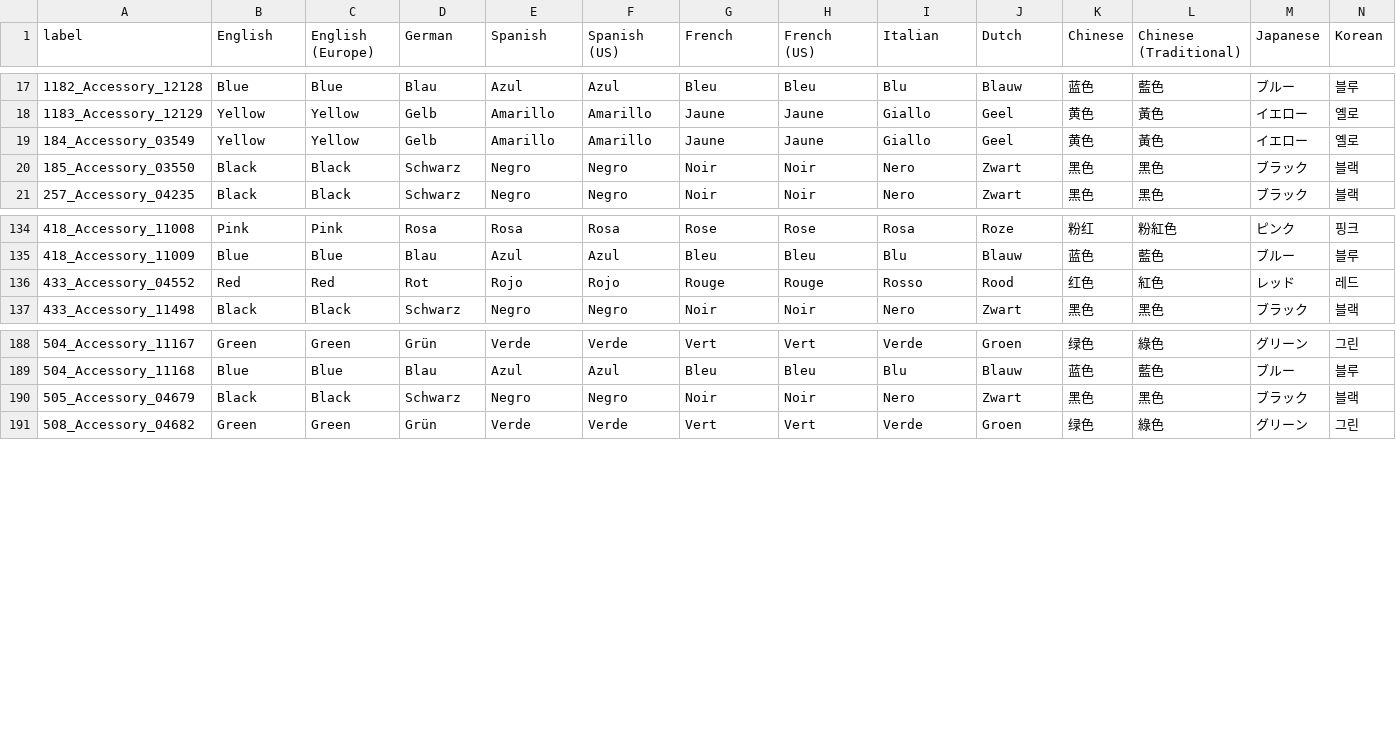
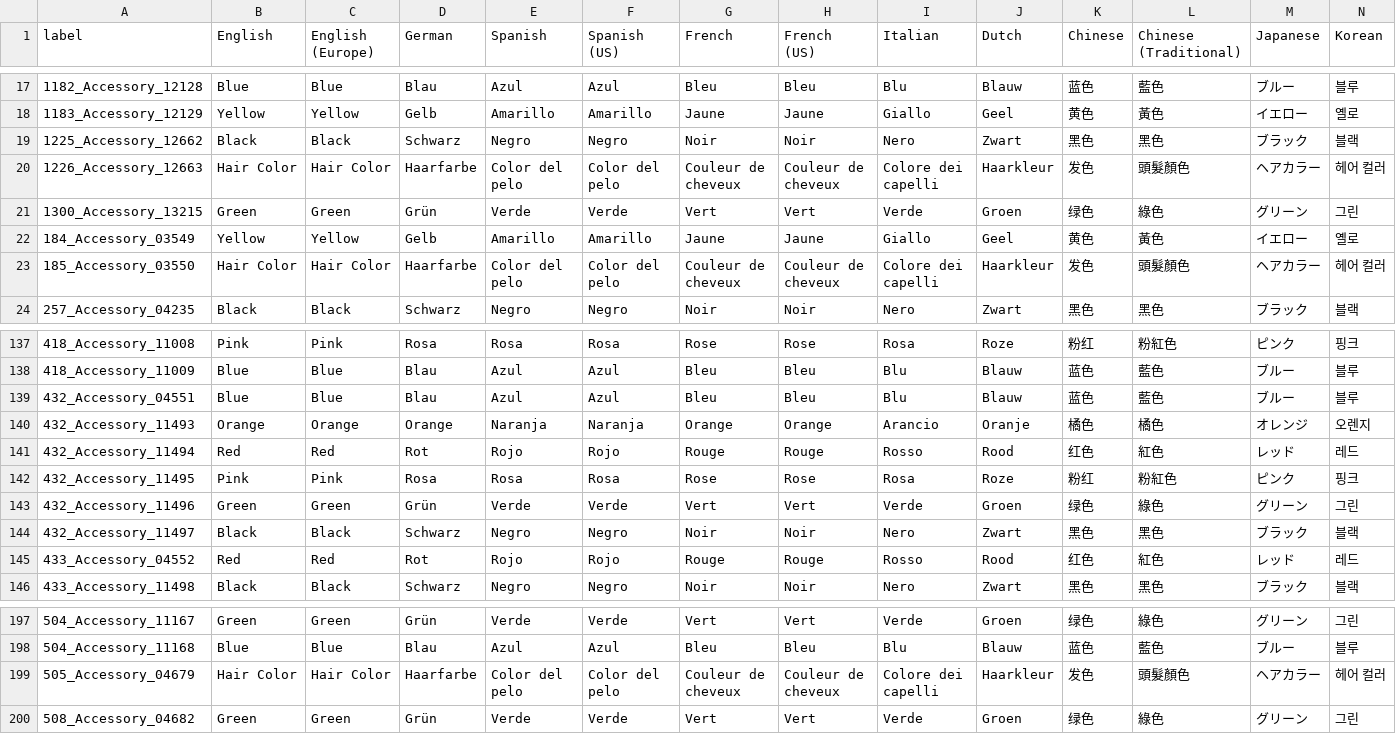
Before and after one commit to alexislours/acnh-strings, a CSV file: Outfit/GroupColor/STR_OutfitGroupColor_Accessory.csv, drawn as a sheet; only a part is shown, gaps mark what is left out; addresses are those after the commit; rows hold the shown columns only; the diff covers the shown part only; the diff names each change by its address in the sheet, - before the commit and + after, or states it on an @@ line.

```diff
--- a/Outfit/GroupColor/STR_OutfitGroupColor_Accessory.csv
+++ b/Outfit/GroupColor/STR_OutfitGroupColor_Accessory.csv
+row 19: 1225_Accessory_12662 | Black | Black | Schwarz | Negro | Negro | Noir | Noir | Nero | Zwart | 黑色 | 黑色 | ブラック | 블랙
+row 20: 1226_Accessory_12663 | Hair Color | Hair Color | Haarfarbe | Color del pelo | Color del pelo | Couleur de cheveux | Couleur de cheveux | Colore dei capelli | Haarkleur | 发色 | 頭髮顏色 | ヘアカラー | 헤어 컬러
+row 21: 1300_Accessory_13215 | Green | Green | Grün | Verde | Verde | Vert | Vert | Verde | Groen | 绿色 | 綠色 | グリーン | 그린
-B23 (English): Black
+B23 (English): Hair Color
-C23 (English (Europe)): Black
+C23 (English (Europe)): Hair Color
-D23 (German): Schwarz
+D23 (German): Haarfarbe
-E23 (Spanish): Negro
+E23 (Spanish): Color del pelo
-F23 (Spanish (US)): Negro
+F23 (Spanish (US)): Color del pelo
-G23 (French): Noir
+G23 (French): Couleur de cheveux
-H23 (French (US)): Noir
+H23 (French (US)): Couleur de cheveux
-I23 (Italian): Nero
+I23 (Italian): Colore dei capelli
-J23 (Dutch): Zwart
+J23 (Dutch): Haarkleur
-K23 (Chinese): 黑色
+K23 (Chinese): 发色
-L23 (Chinese (Traditional)): 黑色
+L23 (Chinese (Traditional)): 頭髮顏色
-M23 (Japanese): ブラック
+M23 (Japanese): ヘアカラー
-N23 (Korean): 블랙
+N23 (Korean): 헤어 컬러
+row 139: 432_Accessory_04551 | Blue | Blue | Blau | Azul | Azul | Bleu | Bleu | Blu | Blauw | 蓝色 | 藍色 | ブルー | 블루
+row 140: 432_Accessory_11493 | Orange | Orange | Orange | Naranja | Naranja | Orange | Orange | Arancio | Oranje | 橘色 | 橘色 | オレンジ | 오렌지
+row 141: 432_Accessory_11494 | Red | Red | Rot | Rojo | Rojo | Rouge | Rouge | Rosso | Rood | 红色 | 紅色 | レッド | 레드
+row 142: 432_Accessory_11495 | Pink | Pink | Rosa | Rosa | Rosa | Rose | Rose | Rosa | Roze | 粉红 | 粉紅色 | ピンク | 핑크
+row 143: 432_Accessory_11496 | Green | Green | Grün | Verde | Verde | Vert | Vert | Verde | Groen | 绿色 | 綠色 | グリーン | 그린
+row 144: 432_Accessory_11497 | Black | Black | Schwarz | Negro | Negro | Noir | Noir | Nero | Zwart | 黑色 | 黑色 | ブラック | 블랙
-B199 (English): Black
+B199 (English): Hair Color
-C199 (English (Europe)): Black
+C199 (English (Europe)): Hair Color
-D199 (German): Schwarz
+D199 (German): Haarfarbe
-E199 (Spanish): Negro
+E199 (Spanish): Color del pelo
-F199 (Spanish (US)): Negro
+F199 (Spanish (US)): Color del pelo
-G199 (French): Noir
+G199 (French): Couleur de cheveux
-H199 (French (US)): Noir
+H199 (French (US)): Couleur de cheveux
-I199 (Italian): Nero
+I199 (Italian): Colore dei capelli
-J199 (Dutch): Zwart
+J199 (Dutch): Haarkleur
-K199 (Chinese): 黑色
+K199 (Chinese): 发色
-L199 (Chinese (Traditional)): 黑色
+L199 (Chinese (Traditional)): 頭髮顏色
-M199 (Japanese): ブラック
+M199 (Japanese): ヘアカラー
-N199 (Korean): 블랙
+N199 (Korean): 헤어 컬러
```
Also changed, not shown: 30 edited cells elsewhere in this file, Item/STR_ItemName_00_Ftr.csv, Outfit/GroupColor/STR_OutfitGroupColor_OnePiece.csv, 40 other files.
